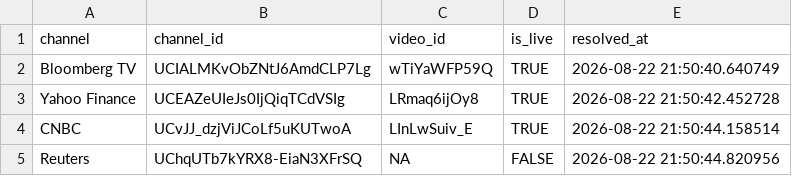
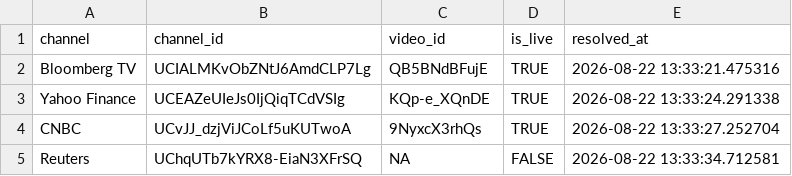
Before and after one commit to notrealmateja/r-screener, a CSV file: app/tv_channels.csv, drawn as a sheet.

Commit message:
Verify the live stream instead of inferring it from page layout
The deployed panel was still playing a recording: wTiYaWFP59Q, "How Much
Would an AI Crash Destroy?", 2239 seconds, isLiveNow false. CI reported
3/4 channels live, so the count was a false positive too.

Both previous attempts read which id was live off the channel page — first
by taking the first videoId, then by taking the one nearest an isLive
marker. I validated the second against canonical and it matched on all
four channels, but that was the page a home connection gets. YouTube
serves datacenter IPs a different page, and that is the only one
production and CI ever see. I cannot fetch it from here, so validating
against the page I can fetch proved nothing about the page that matters.
Same mistake twice.

So stop inferring. Collect the candidate ids from the channel page, then
ask each video's own watch page whether it is live: a stream reports
lengthSeconds 0, a finished upload reports its duration. That is one extra
request per candidate and it does not depend on how the channel page is
rendered. It correctly rejects wTiYaWFP59Q and accepts QB5BNdBFujE.

The app's runtime resolver got the same treatment. It was overriding the
nightly file with its own unverified guess, which is how a bad id reached
viewers even when the committed table would have been right.

Tests: 383 passing.

```diff
--- a/app/tv_channels.csv
+++ b/app/tv_channels.csv
@@ -1,5 +1,5 @@
 channel,channel_id,video_id,is_live,resolved_at
-Bloomberg TV,UCIALMKvObZNtJ6AmdCLP7Lg,wTiYaWFP59Q,TRUE,2026-08-22 21:50:40.640749
-Yahoo Finance,UCEAZeUIeJs0IjQiqTCdVSIg,LRmaq6ijOy8,TRUE,2026-08-22 21:50:42.452728
-CNBC,UCvJJ_dzjViJCoLf5uKUTwoA,LInLwSuiv_E,TRUE,2026-08-22 21:50:44.158514
-Reuters,UChqUTb7kYRX8-EiaN3XFrSQ,NA,FALSE,2026-08-22 21:50:44.820956
+Bloomberg TV,UCIALMKvObZNtJ6AmdCLP7Lg,QB5BNdBFujE,TRUE,2026-08-22 13:33:21.475316
+Yahoo Finance,UCEAZeUIeJs0IjQiqTCdVSIg,KQp-e_XQnDE,TRUE,2026-08-22 13:33:24.291338
+CNBC,UCvJJ_dzjViJCoLf5uKUTwoA,9NyxcX3rhQs,TRUE,2026-08-22 13:33:27.252704
+Reuters,UChqUTb7kYRX8-EiaN3XFrSQ,NA,FALSE,2026-08-22 13:33:34.712581
```
Also changed, not shown: data/tv_channels.csv, 3 other files.
